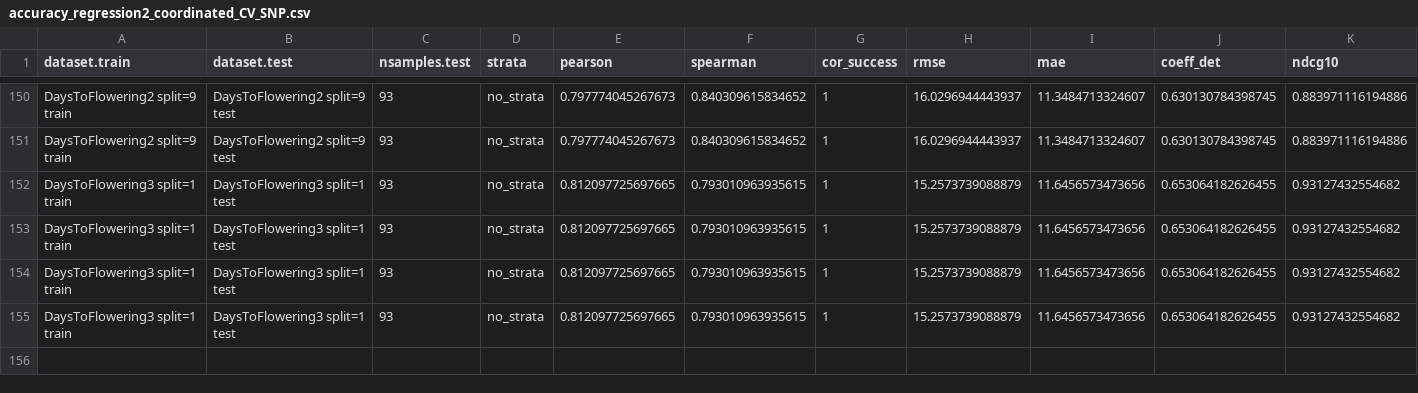
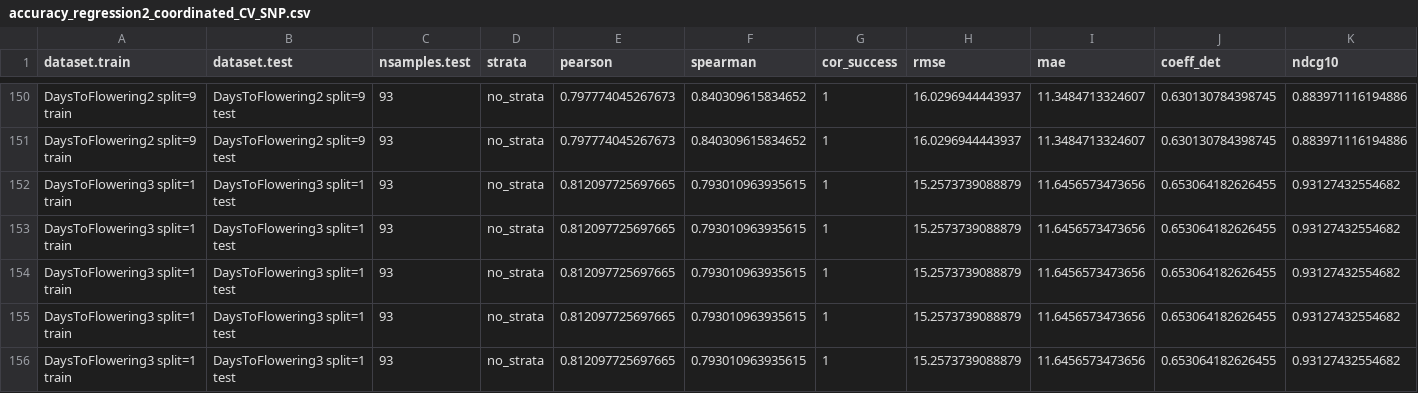
Before and after one commit to ne1s0n/crea-za_2024_geno_pheno_arabidopsis, a CSV file: results/accuracy_regression2_coordinated_CV_SNP.csv, drawn as a sheet; only a part is shown, gaps mark what is left out; rows hold the shown columns only; the diff names each change by its address in the sheet, - before the commit and + after, or states it on an @@ line.

Commit message:
automatic push of regression results

```diff
--- a/results/accuracy_regression2_coordinated_CV_SNP.csv
+++ b/results/accuracy_regression2_coordinated_CV_SNP.csv
+row 156: DaysToFlowering3 split=1 train | DaysToFlowering3 split=1 test | 93 | no_strata | 0.812097725697665 | 0.793010963935615 | 1 | 15.2573739088879 | 11.6456573473656 | 0.653064182626455 | 0.93127432554682
```
